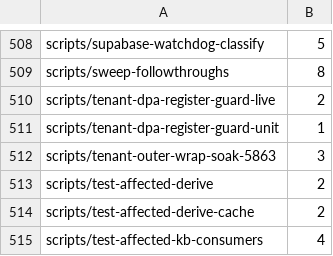
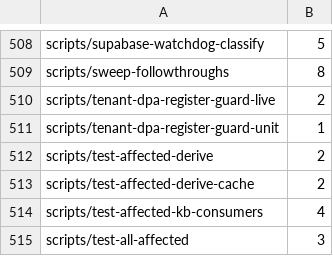
Before and after one commit to jikig-ai/soleur, a TSV file: scripts/suite-shard-legs.tsv, drawn as a sheet; only a part is shown, gaps mark what is left out; the shorter side is filled out with more unchanged rows.

```diff
--- a/scripts/suite-shard-legs.tsv
+++ b/scripts/suite-shard-legs.tsv
@@ -511,3 +511,2 @@ scripts/tenant-dpa-register-guard-live	2
 scripts/tenant-dpa-register-guard-unit	1
-scripts/tenant-outer-wrap-soak-5863	3
 scripts/test-affected-derive	2
```
Also changed, not shown: scripts/suite-durations.tsv, 14 other files.
